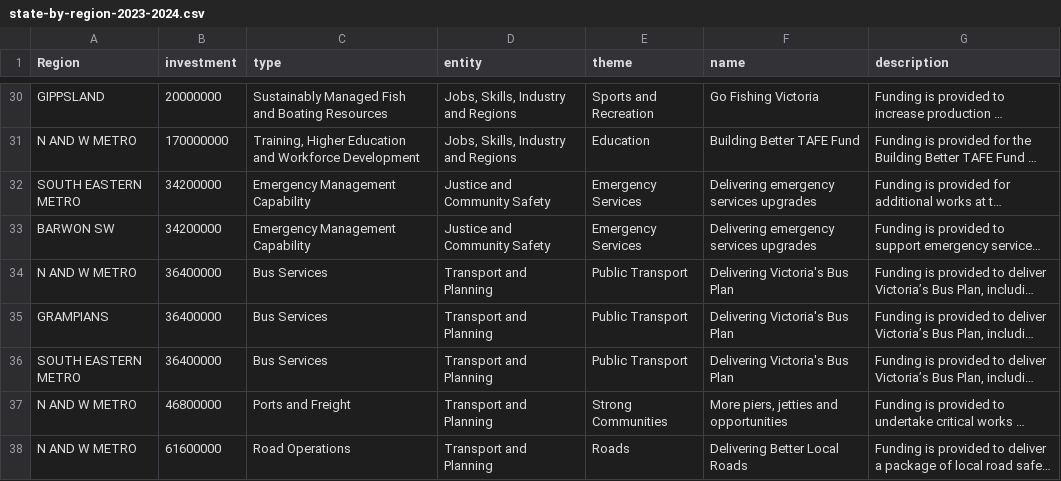
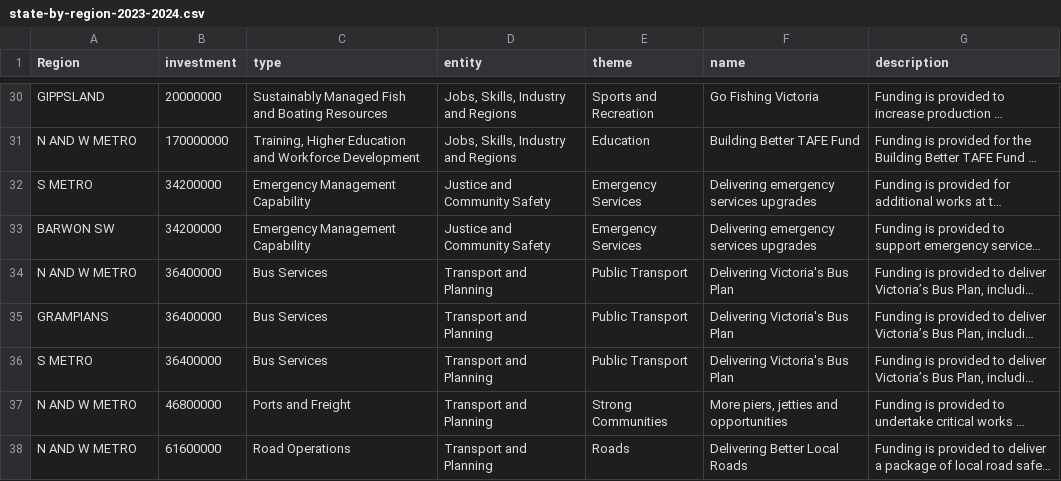
Before and after one commit to mishalalhaidar/FIT3179-malh0009, a CSV file: Homework week 10/dataset/state-by-region-2023-2024.csv, drawn as a sheet; only a part is shown, gaps mark what is left out; long unchanged cells end in …; the diff covers the shown part only; the diff names each change by its address in the sheet, - before the commit and + after, or states it on an @@ line.

```diff
--- a/Homework week 10/dataset/state-by-region-2023-2024.csv
+++ b/Homework week 10/dataset/state-by-region-2023-2024.csv
-A32 (Region): SOUTH EASTERN METRO
+A32 (Region): S METRO
-A36 (Region): SOUTH EASTERN METRO
+A36 (Region): S METRO
```
Also changed, not shown: 11 edited cells elsewhere in this file, 8 other files.
